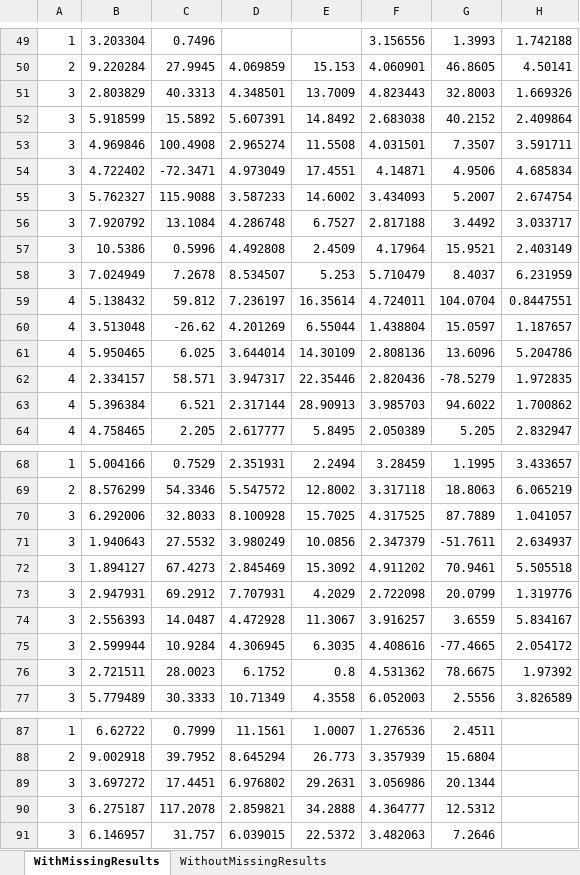
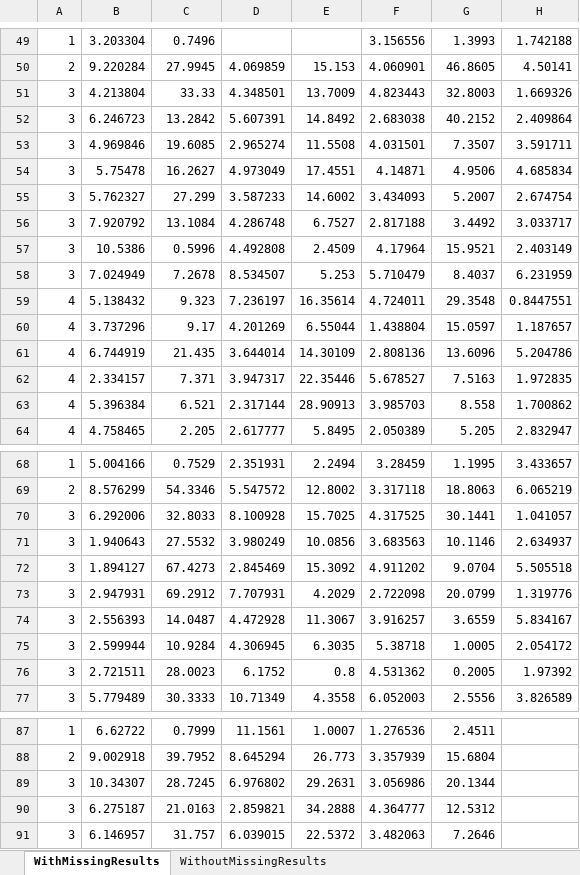
Before and after one commit to jggrandi/DataAnalysis3DController, an Excel workbook: Formated/SummaryPerCheckpoint.xlsx, sheet WithMissingResults, drawn as a sheet; only a part is shown, gaps mark what is left out; values as stored, in another font and other column widths than the file's, no borders; the diff covers the shown part only; the diff names each change by its address in the sheet, - before the commit and + after, or states it on an @@ line.

```diff
--- a/Formated/SummaryPerCheckpoint.xlsx (sheet WithMissingResults)
+++ b/Formated/SummaryPerCheckpoint.xlsx (sheet WithMissingResults)
-B51: 2.803829
+B51: 4.213804
-C51: 40.3313
+C51: 33.33
-B52: 5.918599
+B52: 6.246723
-C52: 15.5892
+C52: 13.2842
-C53: 100.4908
+C53: 19.6085
-B54: 4.722402
+B54: 5.75478
-C54: -72.3471
+C54: 16.2627
-C55: 115.9088
+C55: 27.299
-C59: 59.812
+C59: 9.323
-G59: 104.0704
+G59: 29.3548
-B60: 3.513048
+B60: 3.737296
-C60: -26.62
+C60: 9.17
-B61: 5.950465
+B61: 6.744919
-C61: 6.025
+C61: 21.435
-C62: 58.571
+C62: 7.371
-F62: 2.820436
+F62: 5.678527
-G62: -78.5279
+G62: 7.5163
-G63: 94.6022
+G63: 8.558
-G70: 87.7889
+G70: 30.1441
-F71: 2.347379
+F71: 3.683563
-G71: -51.7611
+G71: 10.1146
-G72: 70.9461
+G72: 9.0704
-F75: 4.408616
+F75: 5.38718
-G75: -77.4665
+G75: 1.0005
-G76: 78.6675
+G76: 0.2005
-B89: 3.697272
+B89: 10.34307
-C89: 17.4451
+C89: 28.7245
-C90: 117.2078
+C90: 21.0163
```
Also changed, not shown: 14 edited cells elsewhere in this sheet, sheet WithoutMissingResults, Formated/14-1-Task4-2016-06-08-12-36-46.xlsx, Formated/15-3-Task3-2016-06-08-13-27-59.xlsx, 8 other files.
